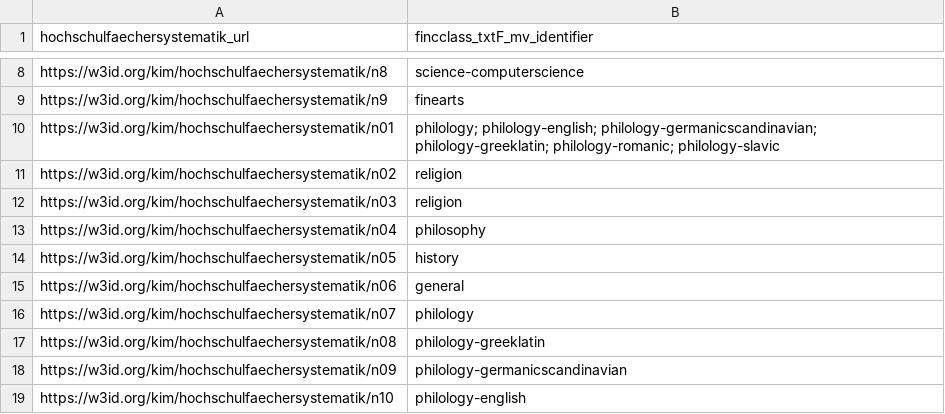
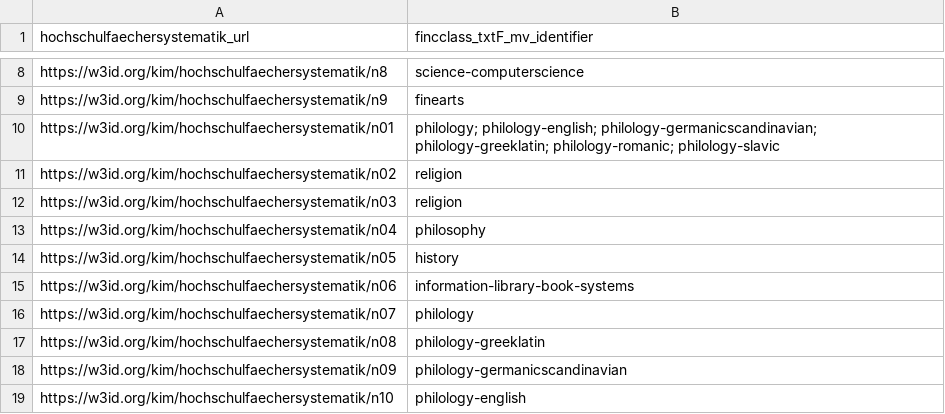
Before and after one commit to slub/lookup-tables, a CSV file: lookup/lookup_-_hochschulfaechersystematik_to_fincclass_txtF_mv.csv, drawn as a sheet; only a part is shown, gaps mark what is left out.

Commit message:
fixed an unspecific mapping in lookup table 'lookup_-_hochschulfaechersystematik_to_fincclass_txtF_mv.csv' to a more precise one

```diff
--- a/lookup/lookup_-_hochschulfaechersystematik_to_fincclass_txtF_mv.csv
+++ b/lookup/lookup_-_hochschulfaechersystematik_to_fincclass_txtF_mv.csv
@@ -14,3 +14,3 @@ https://w3id.org/kim/hochschulfaechersystematik/n04,philosophy
 https://w3id.org/kim/hochschulfaechersystematik/n05,history
-https://w3id.org/kim/hochschulfaechersystematik/n06,general
+https://w3id.org/kim/hochschulfaechersystematik/n06,information-library-book-systems
 https://w3id.org/kim/hochschulfaechersystematik/n07,philology
```
